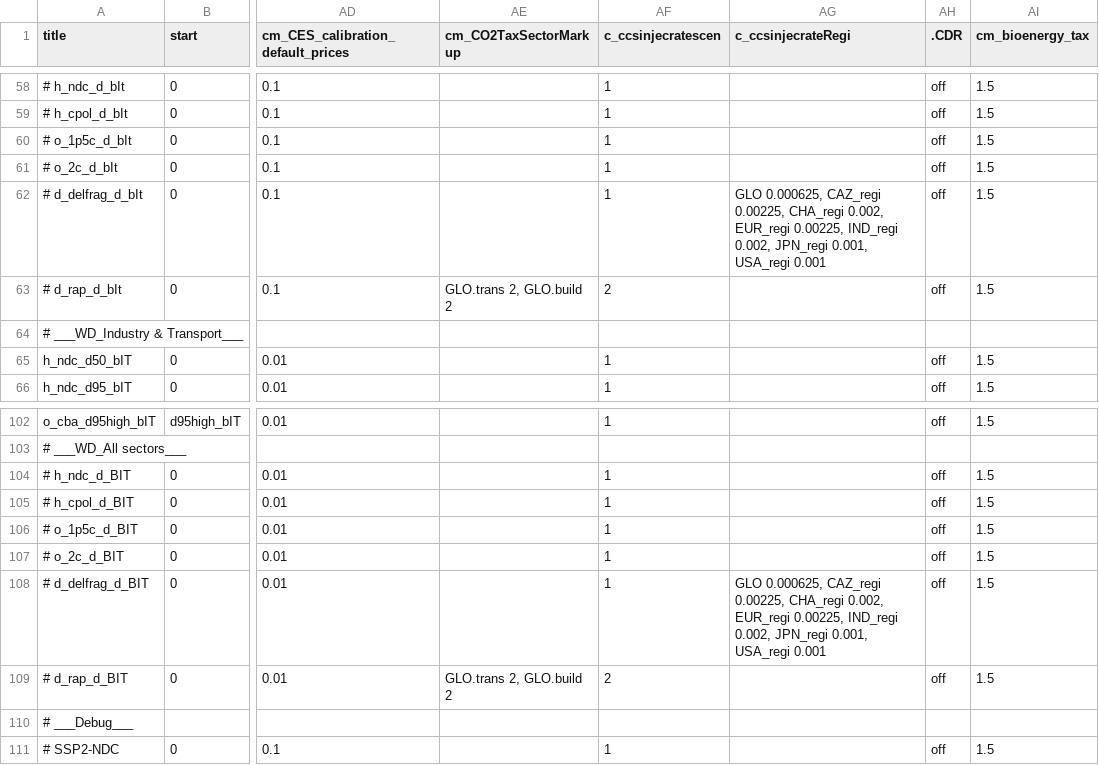
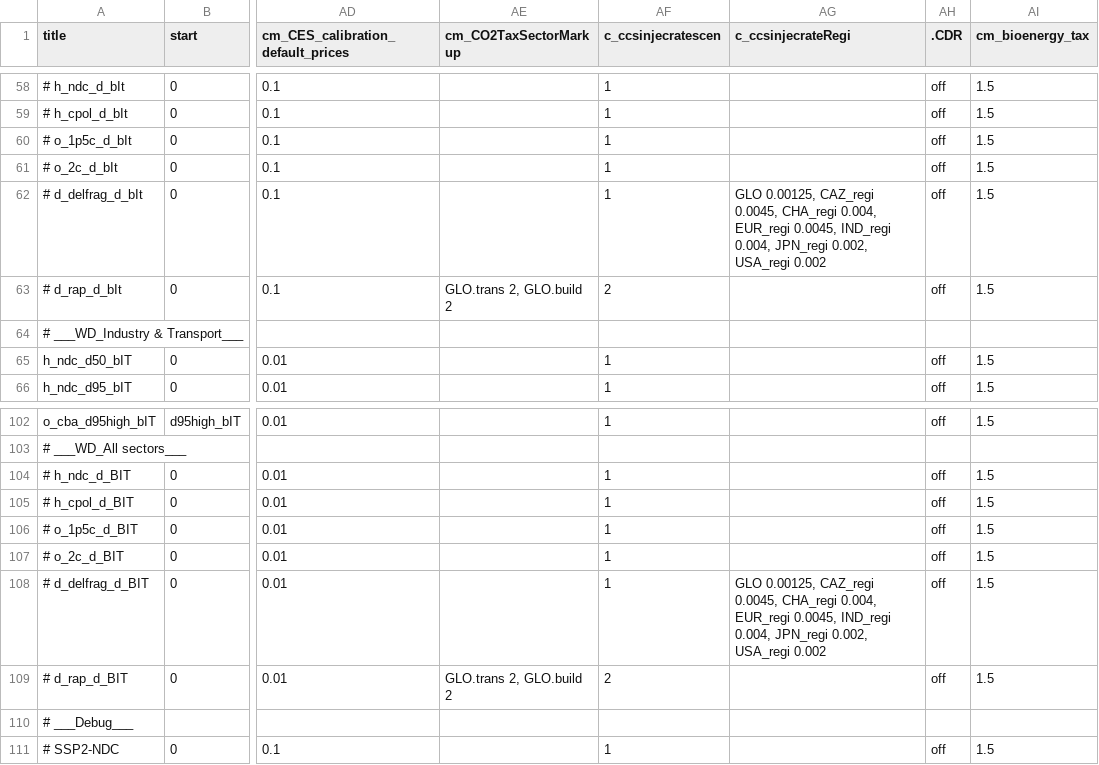
Before and after one commit to remindmodel/remind, a CSV file: config/scenario_config_NGFS_v3.csv, drawn as a sheet; only a part is shown, gaps mark what is left out; the diff covers the shown part only; the diff names each change by its address in the sheet, - before the commit and + after, or states it on an @@ line.

Commit message:
improve description of c_ccsinjecrateRegi

```diff
--- a/config/scenario_config_NGFS_v3.csv
+++ b/config/scenario_config_NGFS_v3.csv
-AG62 (c_ccsinjecrateRegi): GLO 0.000625, CAZ_regi 0.00225, CHA_regi 0.002, EUR_regi 0.00225, IND_regi 0.002, JPN_regi 0.001, USA_regi 0.001
+AG62 (c_ccsinjecrateRegi): GLO 0.00125, CAZ_regi 0.0045, CHA_regi 0.004, EUR_regi 0.0045, IND_regi 0.004, JPN_regi 0.002, USA_regi 0.002
-AG108 (c_ccsinjecrateRegi): GLO 0.000625, CAZ_regi 0.00225, CHA_regi 0.002, EUR_regi 0.00225, IND_regi 0.002, JPN_regi 0.001, USA_regi 0.001
+AG108 (c_ccsinjecrateRegi): GLO 0.00125, CAZ_regi 0.0045, CHA_regi 0.004, EUR_regi 0.0045, IND_regi 0.004, JPN_regi 0.002, USA_regi 0.002
```
Also changed, not shown: 10 edited cells elsewhere in this file, 1 other file.
